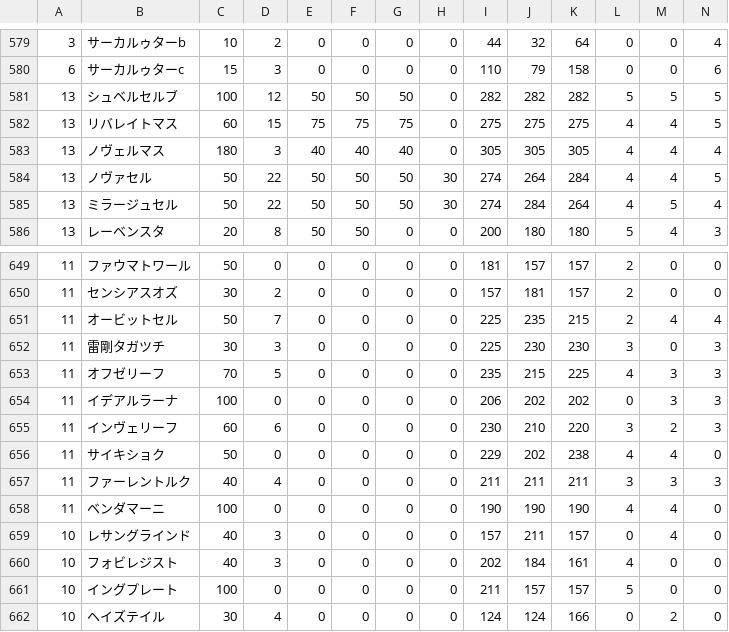
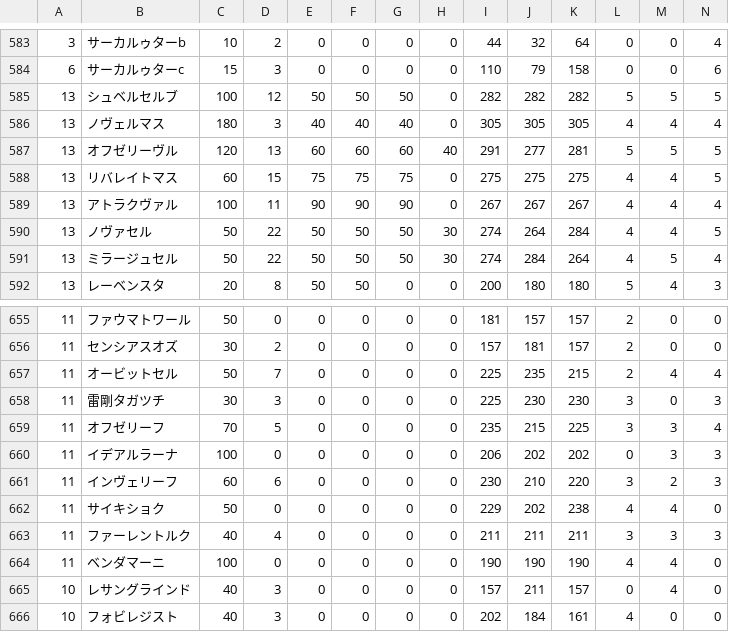
Before and after one commit to wataken44/pso2-unit-sim, a TSV file: data/raw.tsv, drawn as a sheet; only a part is shown, gaps mark what is left out; the shorter side is filled out with more unchanged rows; addresses are those after the commit; rows hold the shown columns only; the diff covers the shown part only; the diff names each change by its address in the sheet, - before the commit and + after, or states it on an @@ line.

```diff
--- a/data/raw.tsv
+++ b/data/raw.tsv
+row 586: 13 | ノヴェルマス | 180 | 3 | 40 | 40 | 40 | 0 | 305 | 305 | 305 | 4 | 4 | 4
+row 587: 13 | オフゼリーヴル | 120 | 13 | 60 | 60 | 60 | 40 | 291 | 277 | 281 | 5 | 5 | 5
-B589: ノヴェルマス
+B589: アトラクヴァル
-C589: 180
+C589: 100
-D589: 3
+D589: 11
-E589: 40
+E589: 90
-F589: 40
+F589: 90
-G589: 40
+G589: 90
-I589: 305
+I589: 267
-J589: 305
+J589: 267
-K589: 305
+K589: 267
-L659: 4
+L659: 3
-N659: 3
+N659: 4
```
Also changed, not shown: 4 added rows and 24 edited cells elsewhere in this file, data/unit_list.tsv, 5 other files.
